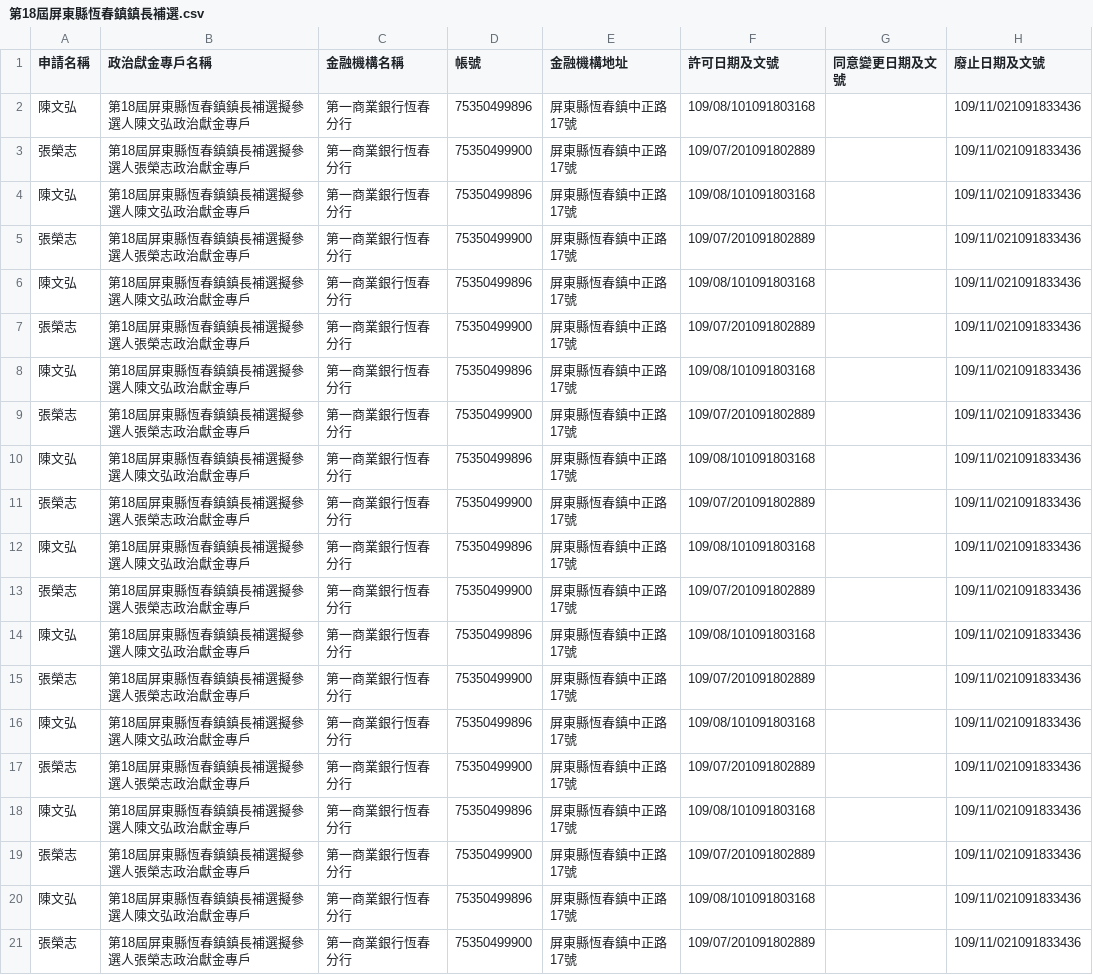
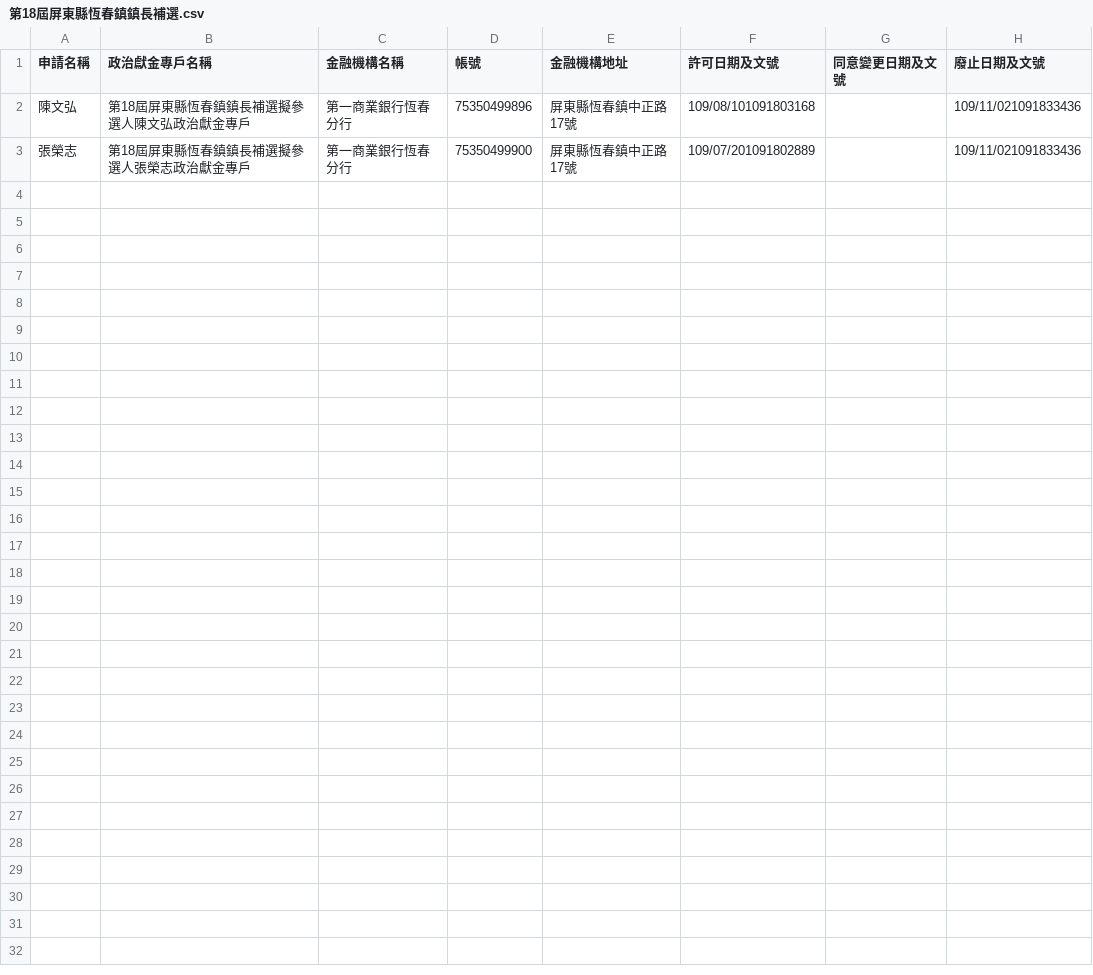
Before and after one commit to kiang/vote2022, a CSV file: sunshine.cy.gov.tw/第18屆屏東縣恆春鎮鎮長補選.csv, drawn as a sheet; the diff names each change by its address in the sheet, - before the commit and + after, or states it on an @@ line.

```diff
--- a/sunshine.cy.gov.tw/第18屆屏東縣恆春鎮鎮長補選.csv
+++ b/sunshine.cy.gov.tw/第18屆屏東縣恆春鎮鎮長補選.csv
-row 4: 陳文弘 | 第18屆屏東縣恆春鎮鎮長補選擬參選人陳文弘政治獻金專戶 | 第一商業銀行恆春分行 | 75350499896 | 屏東縣恆春鎮中正路17號 | 109/08/101091803168 |  | 109/11/021091833436
-row 5: 張榮志 | 第18屆屏東縣恆春鎮鎮長補選擬參選人張榮志政治獻金專戶 | 第一商業銀行恆春分行 | 75350499900 | 屏東縣恆春鎮中正路17號 | 109/07/201091802889 |  | 109/11/021091833436
-row 6: 陳文弘 | 第18屆屏東縣恆春鎮鎮長補選擬參選人陳文弘政治獻金專戶 | 第一商業銀行恆春分行 | 75350499896 | 屏東縣恆春鎮中正路17號 | 109/08/101091803168 |  | 109/11/021091833436
-row 7: 張榮志 | 第18屆屏東縣恆春鎮鎮長補選擬參選人張榮志政治獻金專戶 | 第一商業銀行恆春分行 | 75350499900 | 屏東縣恆春鎮中正路17號 | 109/07/201091802889 |  | 109/11/021091833436
-row 8: 陳文弘 | 第18屆屏東縣恆春鎮鎮長補選擬參選人陳文弘政治獻金專戶 | 第一商業銀行恆春分行 | 75350499896 | 屏東縣恆春鎮中正路17號 | 109/08/101091803168 |  | 109/11/021091833436
-row 9: 張榮志 | 第18屆屏東縣恆春鎮鎮長補選擬參選人張榮志政治獻金專戶 | 第一商業銀行恆春分行 | 75350499900 | 屏東縣恆春鎮中正路17號 | 109/07/201091802889 |  | 109/11/021091833436
-row 10: 陳文弘 | 第18屆屏東縣恆春鎮鎮長補選擬參選人陳文弘政治獻金專戶 | 第一商業銀行恆春分行 | 75350499896 | 屏東縣恆春鎮中正路17號 | 109/08/101091803168 |  | 109/11/021091833436
-row 11: 張榮志 | 第18屆屏東縣恆春鎮鎮長補選擬參選人張榮志政治獻金專戶 | 第一商業銀行恆春分行 | 75350499900 | 屏東縣恆春鎮中正路17號 | 109/07/201091802889 |  | 109/11/021091833436
-row 12: 陳文弘 | 第18屆屏東縣恆春鎮鎮長補選擬參選人陳文弘政治獻金專戶 | 第一商業銀行恆春分行 | 75350499896 | 屏東縣恆春鎮中正路17號 | 109/08/101091803168 |  | 109/11/021091833436
-row 13: 張榮志 | 第18屆屏東縣恆春鎮鎮長補選擬參選人張榮志政治獻金專戶 | 第一商業銀行恆春分行 | 75350499900 | 屏東縣恆春鎮中正路17號 | 109/07/201091802889 |  | 109/11/021091833436
-row 14: 陳文弘 | 第18屆屏東縣恆春鎮鎮長補選擬參選人陳文弘政治獻金專戶 | 第一商業銀行恆春分行 | 75350499896 | 屏東縣恆春鎮中正路17號 | 109/08/101091803168 |  | 109/11/021091833436
-row 15: 張榮志 | 第18屆屏東縣恆春鎮鎮長補選擬參選人張榮志政治獻金專戶 | 第一商業銀行恆春分行 | 75350499900 | 屏東縣恆春鎮中正路17號 | 109/07/201091802889 |  | 109/11/021091833436
-row 16: 陳文弘 | 第18屆屏東縣恆春鎮鎮長補選擬參選人陳文弘政治獻金專戶 | 第一商業銀行恆春分行 | 75350499896 | 屏東縣恆春鎮中正路17號 | 109/08/101091803168 |  | 109/11/021091833436
-row 17: 張榮志 | 第18屆屏東縣恆春鎮鎮長補選擬參選人張榮志政治獻金專戶 | 第一商業銀行恆春分行 | 75350499900 | 屏東縣恆春鎮中正路17號 | 109/07/201091802889 |  | 109/11/021091833436
-row 18: 陳文弘 | 第18屆屏東縣恆春鎮鎮長補選擬參選人陳文弘政治獻金專戶 | 第一商業銀行恆春分行 | 75350499896 | 屏東縣恆春鎮中正路17號 | 109/08/101091803168 |  | 109/11/021091833436
-row 19: 張榮志 | 第18屆屏東縣恆春鎮鎮長補選擬參選人張榮志政治獻金專戶 | 第一商業銀行恆春分行 | 75350499900 | 屏東縣恆春鎮中正路17號 | 109/07/201091802889 |  | 109/11/021091833436
-row 20: 陳文弘 | 第18屆屏東縣恆春鎮鎮長補選擬參選人陳文弘政治獻金專戶 | 第一商業銀行恆春分行 | 75350499896 | 屏東縣恆春鎮中正路17號 | 109/08/101091803168 |  | 109/11/021091833436
-row 21: 張榮志 | 第18屆屏東縣恆春鎮鎮長補選擬參選人張榮志政治獻金專戶 | 第一商業銀行恆春分行 | 75350499900 | 屏東縣恆春鎮中正路17號 | 109/07/201091802889 |  | 109/11/021091833436
```
Also changed, not shown: sunshine.cy.gov.tw/第18屆新竹縣竹東鎮鎮長補選.csv, sunshine.cy.gov.tw/第19屆新竹縣議員補選.csv, 21 other files.
